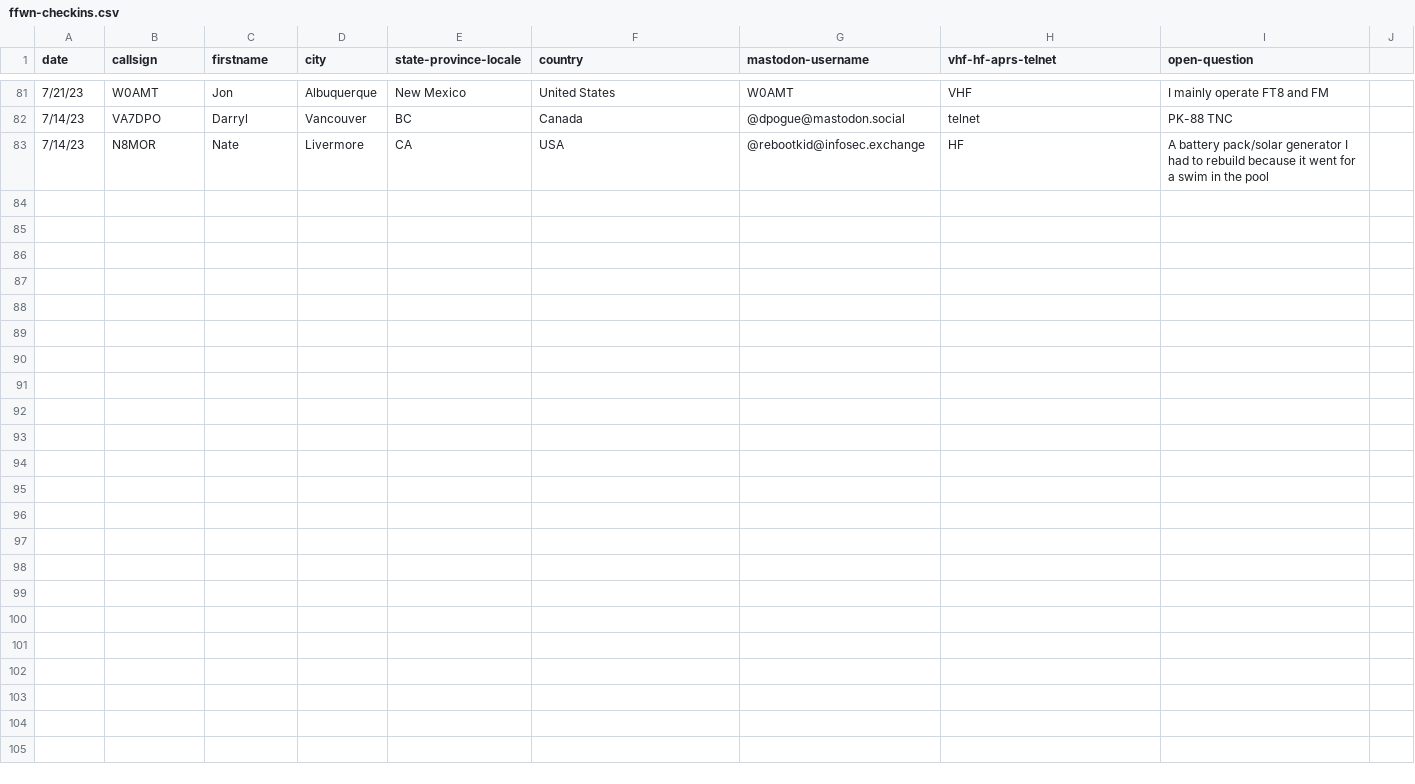
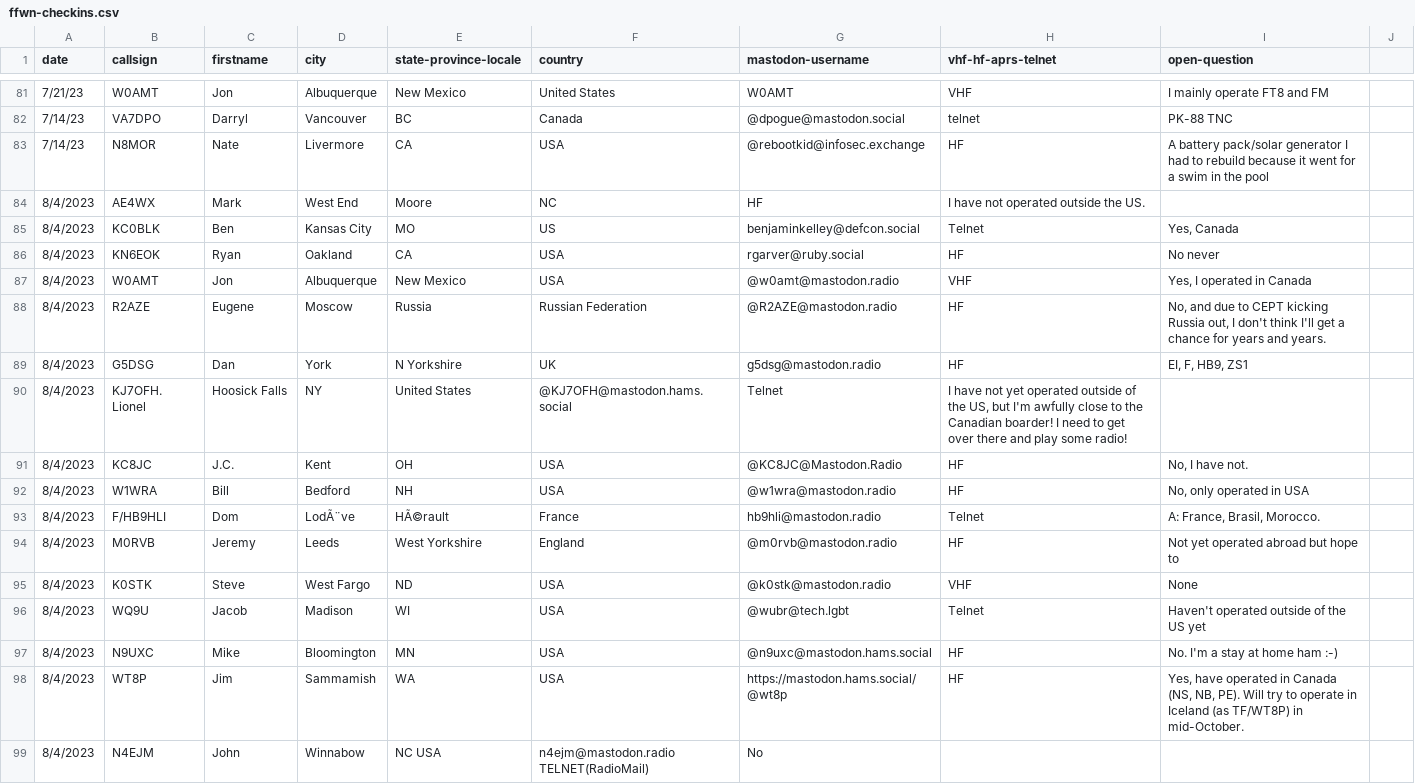
Before and after one commit to RobertMTalbot/ffwn, a CSV file: ffwn-checkins.csv, drawn as a sheet; only a part is shown, gaps mark what is left out.

Commit message:
8/4/2023 checkins

```diff
--- a/ffwn-checkins.csv
+++ b/ffwn-checkins.csv
@@ -83 +83,17 @@ date,callsign,firstname,city,state-province-locale,country,mastodon-username,vhf
 7/14/23, N8MOR, Nate, Livermore, CA, USA, @rebootkid@infosec.exchange, HF, A battery pack/solar generator I had to rebuild because it went for a swim in the pool
+8/4/2023, AE4WX, Mark, West End, Moore, NC, HF, I have not operated outside the US.
+8/4/2023, KC0BLK, Ben, Kansas City, MO, US, benjaminkelley@defcon.social, Telnet, "Yes, Canada"
+8/4/2023, KN6EOK,Ryan,Oakland,CA,USA,rgarver@ruby.social,HF, "No never"
+8/4/2023, W0AMT, Jon, Albuquerque, New Mexico, USA, @w0amt@mastodon.radio, VHF, "Yes, I operated in Canada"
+8/4/2023, R2AZE,Eugene,Moscow,Russia,Russian Federation,@R2AZE@mastodon.radio,HF, "No, and due to CEPT kicking Russia out, I don't think I'll get a chance for years and years."
+8/4/2023, G5DSG, Dan, York, N Yorkshire, UK, g5dsg@mastodon.radio, HF, "EI, F, HB9, ZS1"
+8/4/2023, KJ7OFH. Lionel, Hoosick Falls, NY, United States, @KJ7OFH@mastodon.hams.social, Telnet, "I have not yet operated outside of the US, but I'm awfully close to the Canadian boarder! I need to get over there and play some radio!"
+8/4/2023, KC8JC, J.C., Kent, OH, USA, @KC8JC@Mastodon.Radio, HF, "No, I have not."
+8/4/2023, W1WRA, Bill,Bedford, NH, USA,@w1wra@mastodon.radio, HF, "No, only operated in USA"
+8/4/2023, F/HB9HLI, Dom, LodÃ¨ve, HÃ©rault, France, hb9hli@mastodon.radio, Telnet, "A: France, Brasil, Morocco."
+8/4/2023, M0RVB,Jeremy,Leeds,West Yorkshire,England,@m0rvb@mastodon.radio,HF, "Not yet operated abroad but hope to"
+8/4/2023, K0STK, Steve, West Fargo, ND, USA, @k0stk@mastodon.radio, VHF, "None"
+8/4/2023, WQ9U, Jacob, Madison, WI, USA, @wubr@tech.lgbt, Telnet, "Haven't operated outside of the US yet"
+8/4/2023, N9UXC,Mike,Bloomington,MN,USA, @n9uxc@mastodon.hams.social,HF, "No.  I'm a stay at home ham :-)"
+8/4/2023, WT8P, Jim, Sammamish, WA, USA, https://mastodon.hams.social/@wt8p,HF, "Yes, have operated in Canada (NS, NB, PE).  Will try to operate in Iceland (as TF/WT8P) in mid-October."
+8/4/2023, N4EJM, John, Winnabow, NC USA, n4ejm@mastodon.radio TELNET(RadioMail), No
```
